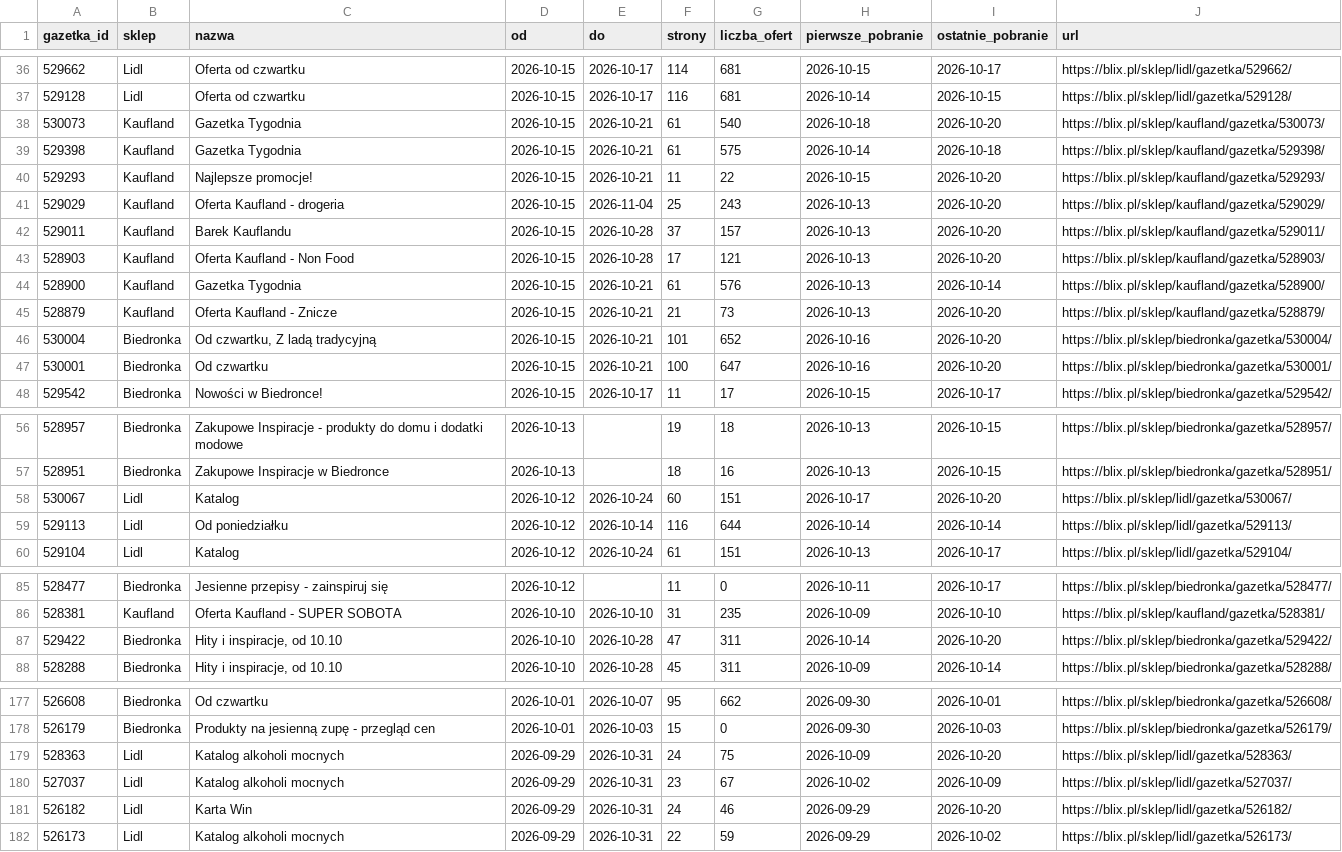
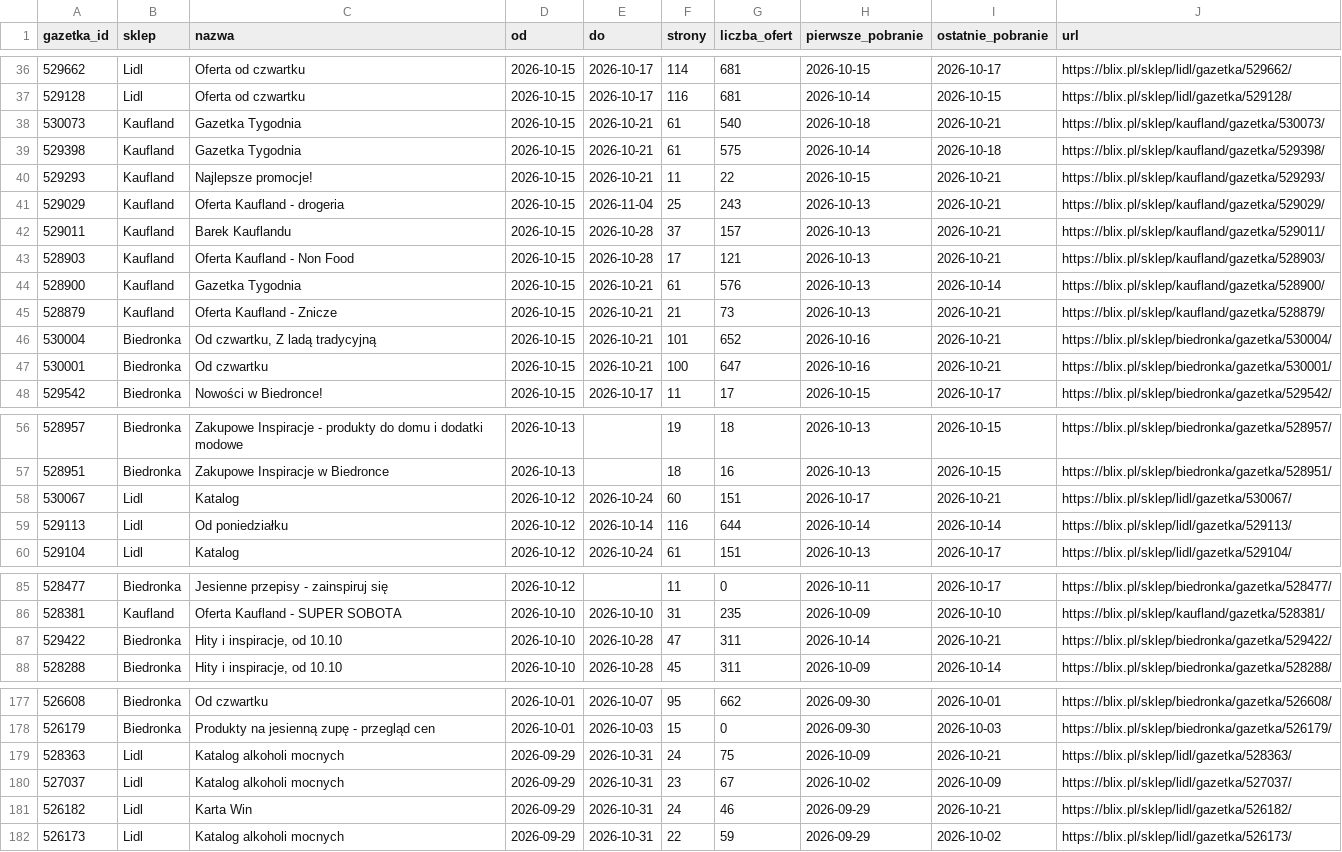
Before and after one commit to LivingMummy/gazetki, a CSV file: data/gazetki.csv, drawn as a sheet; only a part is shown, gaps mark what is left out; the diff covers the shown part only.

```diff
--- a/data/gazetki.csv
+++ b/data/gazetki.csv
@@ -37,12 +37,12 @@ gazetka_id,sklep,nazwa,od,do,strony,liczba_ofert,pierwsze_pobranie,ostatnie_pobr
 529128,Lidl,Oferta od czwartku,2026-10-15,2026-10-17,116,681,2026-10-14,2026-10-15,https://blix.pl/sklep/lidl/gazetka/529128/
-530073,Kaufland,Gazetka Tygodnia,2026-10-15,2026-10-21,61,540,2026-10-18,2026-10-20,https://blix.pl/sklep/kaufland/gazetka/530073/
+530073,Kaufland,Gazetka Tygodnia,2026-10-15,2026-10-21,61,540,2026-10-18,2026-10-21,https://blix.pl/sklep/kaufland/gazetka/530073/
 529398,Kaufland,Gazetka Tygodnia,2026-10-15,2026-10-21,61,575,2026-10-14,2026-10-18,https://blix.pl/sklep/kaufland/gazetka/529398/
-529293,Kaufland,Najlepsze promocje!,2026-10-15,2026-10-21,11,22,2026-10-15,2026-10-20,https://blix.pl/sklep/kaufland/gazetka/529293/
-529029,Kaufland,Oferta Kaufland - drogeria,2026-10-15,2026-11-04,25,243,2026-10-13,2026-10-20,https://blix.pl/sklep/kaufland/gazetka/529029/
-529011,Kaufland,Barek Kauflandu,2026-10-15,2026-10-28,37,157,2026-10-13,2026-10-20,https://blix.pl/sklep/kaufland/gazetka/529011/
-528903,Kaufland,Oferta Kaufland - Non Food,2026-10-15,2026-10-28,17,121,2026-10-13,2026-10-20,https://blix.pl/sklep/kaufland/gazetka/528903/
+529293,Kaufland,Najlepsze promocje!,2026-10-15,2026-10-21,11,22,2026-10-15,2026-10-21,https://blix.pl/sklep/kaufland/gazetka/529293/
+529029,Kaufland,Oferta Kaufland - drogeria,2026-10-15,2026-11-04,25,243,2026-10-13,2026-10-21,https://blix.pl/sklep/kaufland/gazetka/529029/
+529011,Kaufland,Barek Kauflandu,2026-10-15,2026-10-28,37,157,2026-10-13,2026-10-21,https://blix.pl/sklep/kaufland/gazetka/529011/
+528903,Kaufland,Oferta Kaufland - Non Food,2026-10-15,2026-10-28,17,121,2026-10-13,2026-10-21,https://blix.pl/sklep/kaufland/gazetka/528903/
 528900,Kaufland,Gazetka Tygodnia,2026-10-15,2026-10-21,61,576,2026-10-13,2026-10-14,https://blix.pl/sklep/kaufland/gazetka/528900/
-528879,Kaufland,Oferta Kaufland - Znicze,2026-10-15,2026-10-21,21,73,2026-10-13,2026-10-20,https://blix.pl/sklep/kaufland/gazetka/528879/
-530004,Biedronka,"Od czwartku, Z ladą tradycyjną",2026-10-15,2026-10-21,101,652,2026-10-16,2026-10-20,https://blix.pl/sklep/biedronka/gazetka/530004/
-530001,Biedronka,Od czwartku,2026-10-15,2026-10-21,100,647,2026-10-16,2026-10-20,https://blix.pl/sklep/biedronka/gazetka/530001/
+528879,Kaufland,Oferta Kaufland - Znicze,2026-10-15,2026-10-21,21,73,2026-10-13,2026-10-21,https://blix.pl/sklep/kaufland/gazetka/528879/
+530004,Biedronka,"Od czwartku, Z ladą tradycyjną",2026-10-15,2026-10-21,101,652,2026-10-16,2026-10-21,https://blix.pl/sklep/biedronka/gazetka/530004/
+530001,Biedronka,Od czwartku,2026-10-15,2026-10-21,100,647,2026-10-16,2026-10-21,https://blix.pl/sklep/biedronka/gazetka/530001/
 529542,Biedronka,Nowości w Biedronce!,2026-10-15,2026-10-17,11,17,2026-10-15,2026-10-17,https://blix.pl/sklep/biedronka/gazetka/529542/
@@ -57,3 +57,3 @@ gazetka_id,sklep,nazwa,od,do,strony,liczba_ofert,pierwsze_pobranie,ostatnie_pobr
 528951,Biedronka,Zakupowe Inspiracje w Biedronce,2026-10-13,,18,16,2026-10-13,2026-10-15,https://blix.pl/sklep/biedronka/gazetka/528951/
-530067,Lidl,Katalog,2026-10-12,2026-10-24,60,151,2026-10-17,2026-10-20,https://blix.pl/sklep/lidl/gazetka/530067/
+530067,Lidl,Katalog,2026-10-12,2026-10-24,60,151,2026-10-17,2026-10-21,https://blix.pl/sklep/lidl/gazetka/530067/
 529113,Lidl,Od poniedziałku,2026-10-12,2026-10-14,116,644,2026-10-14,2026-10-14,https://blix.pl/sklep/lidl/gazetka/529113/
@@ -86,3 +86,3 @@ gazetka_id,sklep,nazwa,od,do,strony,liczba_ofert,pierwsze_pobranie,ostatnie_pobr
 528381,Kaufland,Oferta Kaufland - SUPER SOBOTA,2026-10-10,2026-10-10,31,235,2026-10-09,2026-10-10,https://blix.pl/sklep/kaufland/gazetka/528381/
-529422,Biedronka,"Hity i inspiracje, od 10.10",2026-10-10,2026-10-28,47,311,2026-10-14,2026-10-20,https://blix.pl/sklep/biedronka/gazetka/529422/
+529422,Biedronka,"Hity i inspiracje, od 10.10",2026-10-10,2026-10-28,47,311,2026-10-14,2026-10-21,https://blix.pl/sklep/biedronka/gazetka/529422/
 528288,Biedronka,"Hity i inspiracje, od 10.10",2026-10-10,2026-10-28,45,311,2026-10-09,2026-10-14,https://blix.pl/sklep/biedronka/gazetka/528288/
@@ -178,5 +178,5 @@ gazetka_id,sklep,nazwa,od,do,strony,liczba_ofert,pierwsze_pobranie,ostatnie_pobr
 526179,Biedronka,Produkty na jesienną zupę - przegląd cen,2026-10-01,2026-10-03,15,0,2026-09-30,2026-10-03,https://blix.pl/sklep/biedronka/gazetka/526179/
-528363,Lidl,Katalog alkoholi mocnych,2026-09-29,2026-10-31,24,75,2026-10-09,2026-10-20,https://blix.pl/sklep/lidl/gazetka/528363/
+528363,Lidl,Katalog alkoholi mocnych,2026-09-29,2026-10-31,24,75,2026-10-09,2026-10-21,https://blix.pl/sklep/lidl/gazetka/528363/
 527037,Lidl,Katalog alkoholi mocnych,2026-09-29,2026-10-31,23,67,2026-10-02,2026-10-09,https://blix.pl/sklep/lidl/gazetka/527037/
-526182,Lidl,Karta Win,2026-09-29,2026-10-31,24,46,2026-09-29,2026-10-20,https://blix.pl/sklep/lidl/gazetka/526182/
+526182,Lidl,Karta Win,2026-09-29,2026-10-31,24,46,2026-09-29,2026-10-21,https://blix.pl/sklep/lidl/gazetka/526182/
 526173,Lidl,Katalog alkoholi mocnych,2026-09-29,2026-10-31,22,59,2026-09-29,2026-10-02,https://blix.pl/sklep/lidl/gazetka/526173/
```
Also changed, not shown: 20 edited cells elsewhere in this file, 1 other file.
